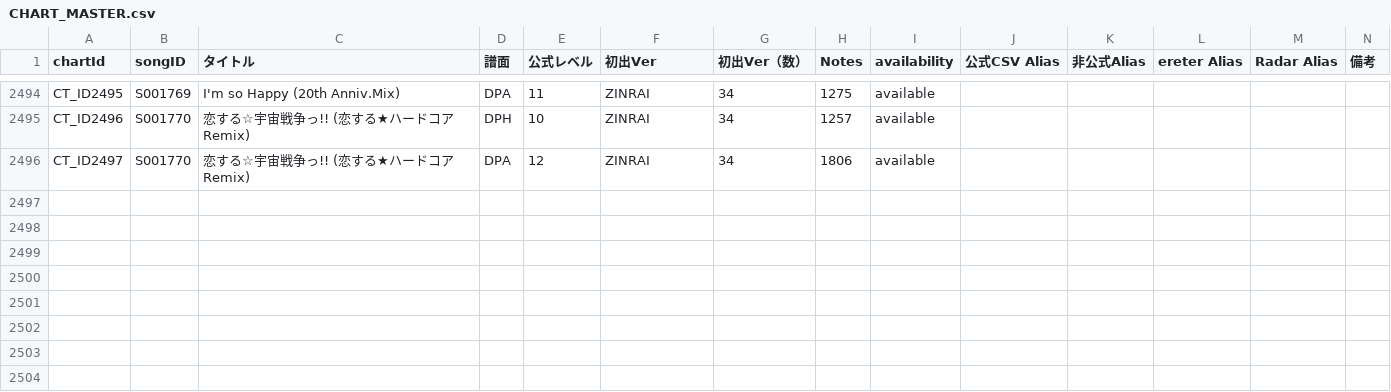
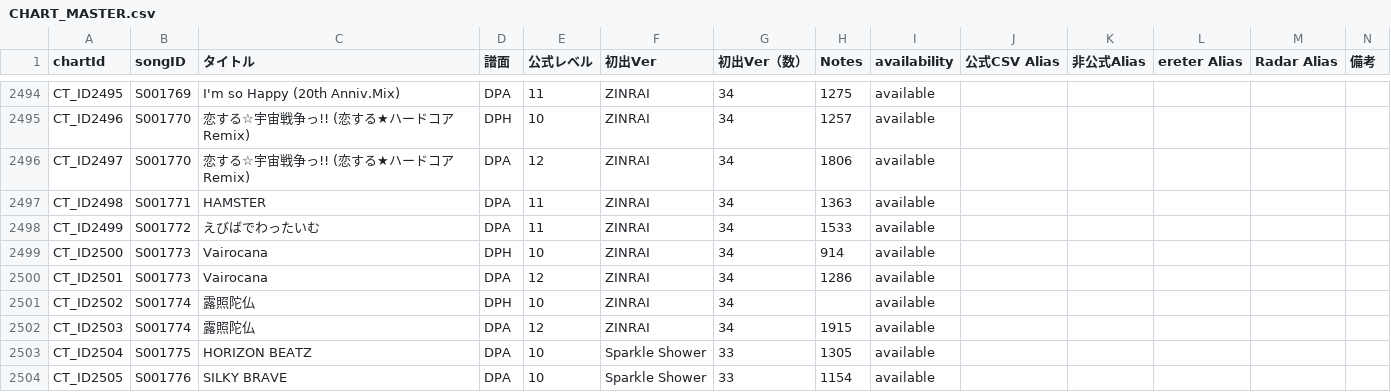
Before and after one commit to SIGE0508/IIDX-2, a CSV file: data/master-input/CHART_MASTER.csv, drawn as a sheet; only a part is shown, gaps mark what is left out.

```diff
--- a/data/master-input/CHART_MASTER.csv
+++ b/data/master-input/CHART_MASTER.csv
@@ -2496 +2496,9 @@ CT_ID2496,S001770,恋する☆宇宙戦争っ!! (恋する★ハードコアRemi
 CT_ID2497,S001770,恋する☆宇宙戦争っ!! (恋する★ハードコアRemix),DPA,12,ZINRAI,34,1806,available,,,,,
+CT_ID2498,S001771,HAMSTER,DPA,11,ZINRAI,34,1363,available,,,,,
+CT_ID2499,S001772,えびばでわったいむ,DPA,11,ZINRAI,34,1533,available,,,,,
+CT_ID2500,S001773,Vairocana,DPH,10,ZINRAI,34,914,available,,,,,
+CT_ID2501,S001773,Vairocana,DPA,12,ZINRAI,34,1286,available,,,,,
+CT_ID2502,S001774,露照陀仏,DPH,10,ZINRAI,34,,available,,,,,
+CT_ID2503,S001774,露照陀仏,DPA,12,ZINRAI,34,1915,available,,,,,
+CT_ID2504,S001775,HORIZON BEATZ,DPA,10,Sparkle Shower,33,1305,available,,,,,
+CT_ID2505,S001776,SILKY BRAVE,DPA,10,Sparkle Shower,33,1154,available,,,,,
```
Also changed, not shown: data/master-input/ERETER.csv, data/master-input/NOTES_RADAR.csv, 12 other files.
